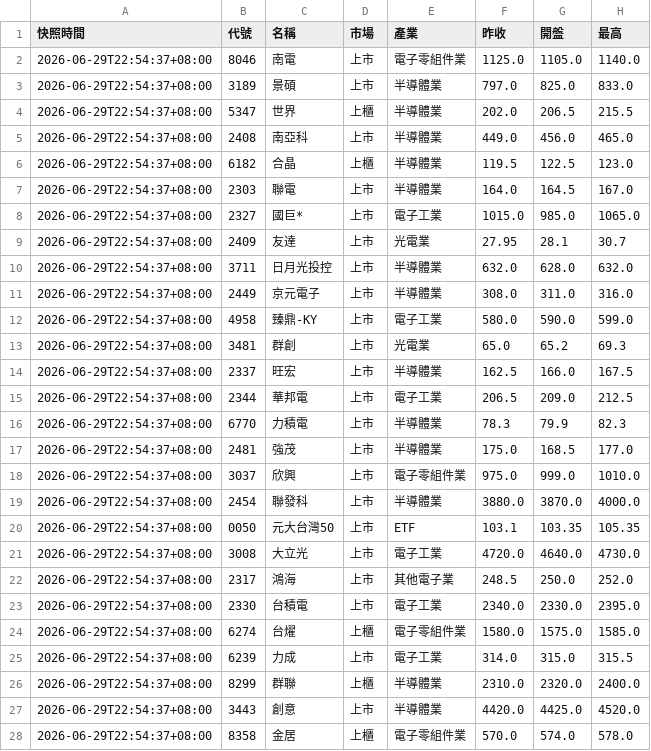
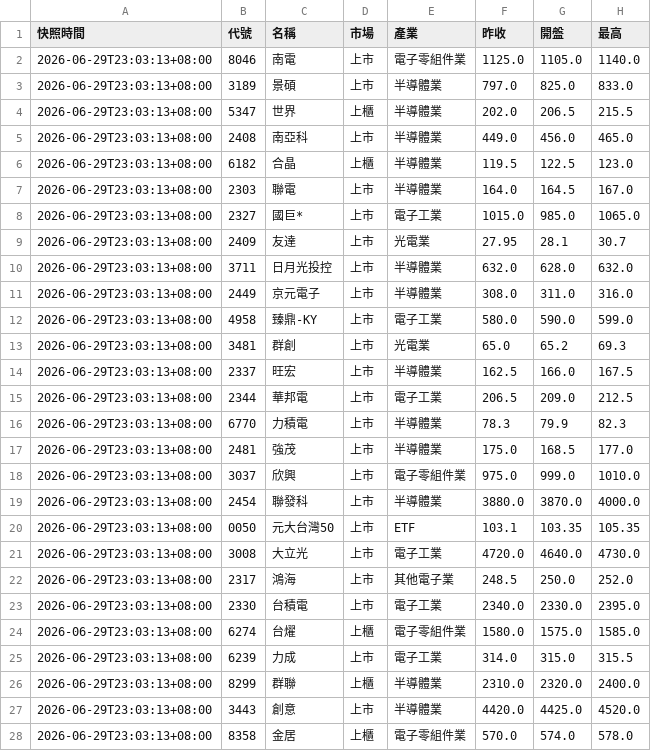
Before and after one commit to eric4xxme-byte/TW_Stock_AI_Scanner_v2_1_cached, a CSV file: data/intraday_snapshot.csv, drawn as a sheet; only a part is shown; the diff covers the shown part only; the diff names each change by its address in the sheet, - before the commit and + after, or states it on an @@ line.

```diff
--- a/data/intraday_snapshot.csv
+++ b/data/intraday_snapshot.csv
-A2:A28 (快照時間): 2026-06-29T22:54:37+08:00
+A2:A28 (快照時間): 2026-06-29T23:03:13+08:00
```
Also changed, not shown: 3 edited cells elsewhere in this file, 1 other file.
